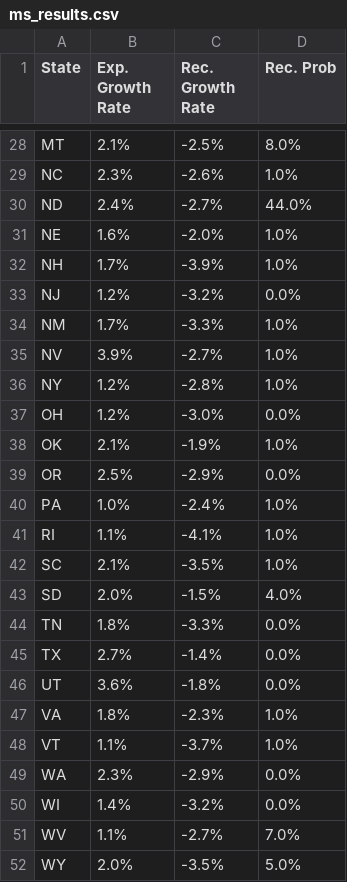
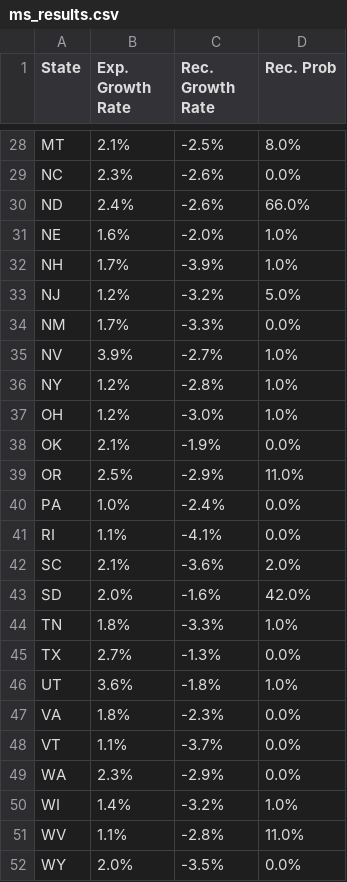
Before and after one commit to acheck10/website, a CSV file: ms_results.csv, drawn as a sheet; only a part is shown, gaps mark what is left out; the diff covers the shown part only; the diff names each change by its address in the sheet, - before the commit and + after, or states it on an @@ line.

```diff
--- a/ms_results.csv
+++ b/ms_results.csv
-D29 (Rec. Prob): 1.0%
+D29 (Rec. Prob): 0.0%
-C30 (Rec. Growth Rate): -2.7%
+C30 (Rec. Growth Rate): -2.6%
-D30 (Rec. Prob): 44.0%
+D30 (Rec. Prob): 66.0%
-D33 (Rec. Prob): 0.0%
+D33 (Rec. Prob): 5.0%
-D34 (Rec. Prob): 1.0%
+D34 (Rec. Prob): 0.0%
-D37 (Rec. Prob): 0.0%
+D37 (Rec. Prob): 1.0%
-D38 (Rec. Prob): 1.0%
+D38 (Rec. Prob): 0.0%
-D39 (Rec. Prob): 0.0%
+D39 (Rec. Prob): 11.0%
-D40:D41 (Rec. Prob): 1.0%
+D40:D41 (Rec. Prob): 0.0%
-C42 (Rec. Growth Rate): -3.5%
+C42 (Rec. Growth Rate): -3.6%
-D42 (Rec. Prob): 1.0%
+D42 (Rec. Prob): 2.0%
-C43 (Rec. Growth Rate): -1.5%
+C43 (Rec. Growth Rate): -1.6%
-D43 (Rec. Prob): 4.0%
+D43 (Rec. Prob): 42.0%
-D44 (Rec. Prob): 0.0%
+D44 (Rec. Prob): 1.0%
-C45 (Rec. Growth Rate): -1.4%
+C45 (Rec. Growth Rate): -1.3%
-D46 (Rec. Prob): 0.0%
+D46 (Rec. Prob): 1.0%
-D47:D48 (Rec. Prob): 1.0%
+D47:D48 (Rec. Prob): 0.0%
-D50 (Rec. Prob): 0.0%
+D50 (Rec. Prob): 1.0%
-C51 (Rec. Growth Rate): -2.7%
+C51 (Rec. Growth Rate): -2.8%
-D51 (Rec. Prob): 7.0%
+D51 (Rec. Prob): 11.0%
-D52 (Rec. Prob): 5.0%
+D52 (Rec. Prob): 0.0%
```
Also changed, not shown: 23 edited cells elsewhere in this file, rec_probs.csv, 3 other files.
